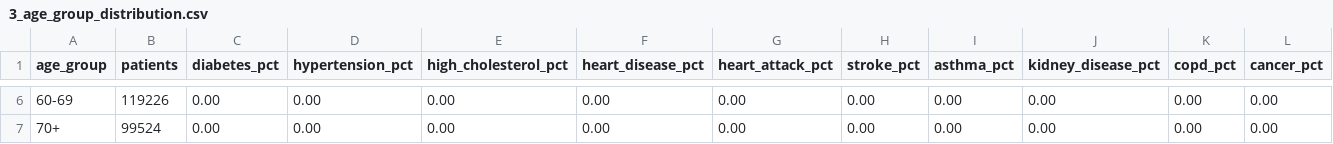
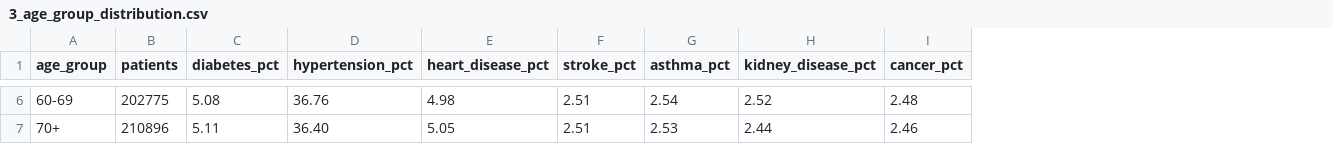
Before and after one commit to AbhiramKorupalli28/healthcare, a CSV file: output/summaries/3_age_group_distribution.csv, drawn as a sheet; only a part is shown, gaps mark what is left out; removed rows and columns are numbered as before the commit, all else as after; the diff covers the shown part only; the diff names each change by its address in the sheet, - before the commit and + after, or states it on an @@ line.

```diff
--- a/output/summaries/3_age_group_distribution.csv
+++ b/output/summaries/3_age_group_distribution.csv
-column E (high_cholesterol_pct), rows 6-7: 0.00 | 0.00
-column G (heart_attack_pct), rows 6-7: 0.00 | 0.00
-column K (copd_pct), rows 6-7: 0.00 | 0.00
-B6 (patients): 119226
+B6 (patients): 202775
-C6 (diabetes_pct): 0.00
+C6 (diabetes_pct): 5.08
-D6 (hypertension_pct): 0.00
+D6 (hypertension_pct): 36.76
-E6 (heart_disease_pct): 0.00
+E6 (heart_disease_pct): 4.98
-F6:F7 (stroke_pct): 0.00
+F6:F7 (stroke_pct): 2.51
-G6 (asthma_pct): 0.00
+G6 (asthma_pct): 2.54
-H6 (kidney_disease_pct): 0.00
+H6 (kidney_disease_pct): 2.52
-I6 (cancer_pct): 0.00
+I6 (cancer_pct): 2.48
-B7 (patients): 99524
+B7 (patients): 210896
-C7 (diabetes_pct): 0.00
+C7 (diabetes_pct): 5.11
-D7 (hypertension_pct): 0.00
+D7 (hypertension_pct): 36.40
-E7 (heart_disease_pct): 0.00
+E7 (heart_disease_pct): 5.05
-G7 (asthma_pct): 0.00
+G7 (asthma_pct): 2.53
-H7 (kidney_disease_pct): 0.00
+H7 (kidney_disease_pct): 2.44
-I7 (cancer_pct): 0.00
+I7 (cancer_pct): 2.46
```
Also changed, not shown: 32 edited cells elsewhere in this file, output/summaries/4_gender_distribution.csv, output/summaries/5_avg_bmi_by_disease.csv, 18 other files.
